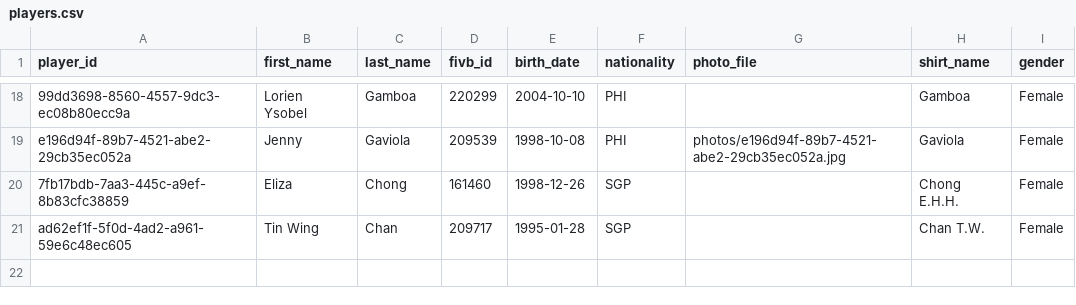
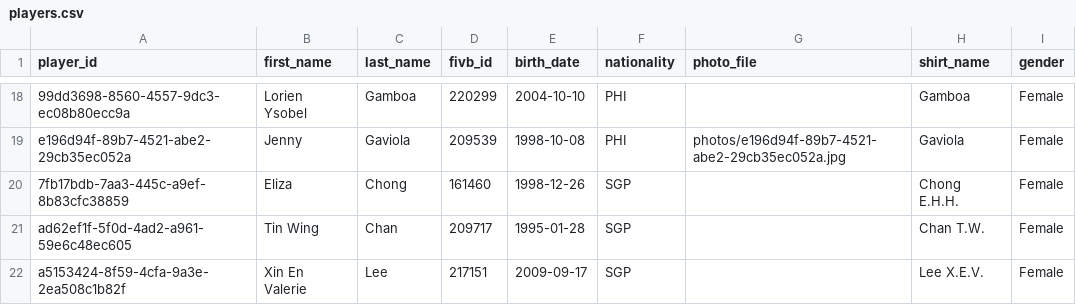
Before and after one commit to avcbeach/player-database-system, a CSV file: data/players.csv, drawn as a sheet; only a part is shown, gaps mark what is left out; the diff names each change by its address in the sheet, - before the commit and + after, or states it on an @@ line.

Commit message:
Update players.csv from Streamlit app

```diff
--- a/data/players.csv
+++ b/data/players.csv
+row 22: a5153424-8f59-4cfa-9a3e-2ea508c1b82f | Xin En Valerie | Lee | 217151 | 2009-09-17 | SGP |  | Lee X.E.V. | Female
```
